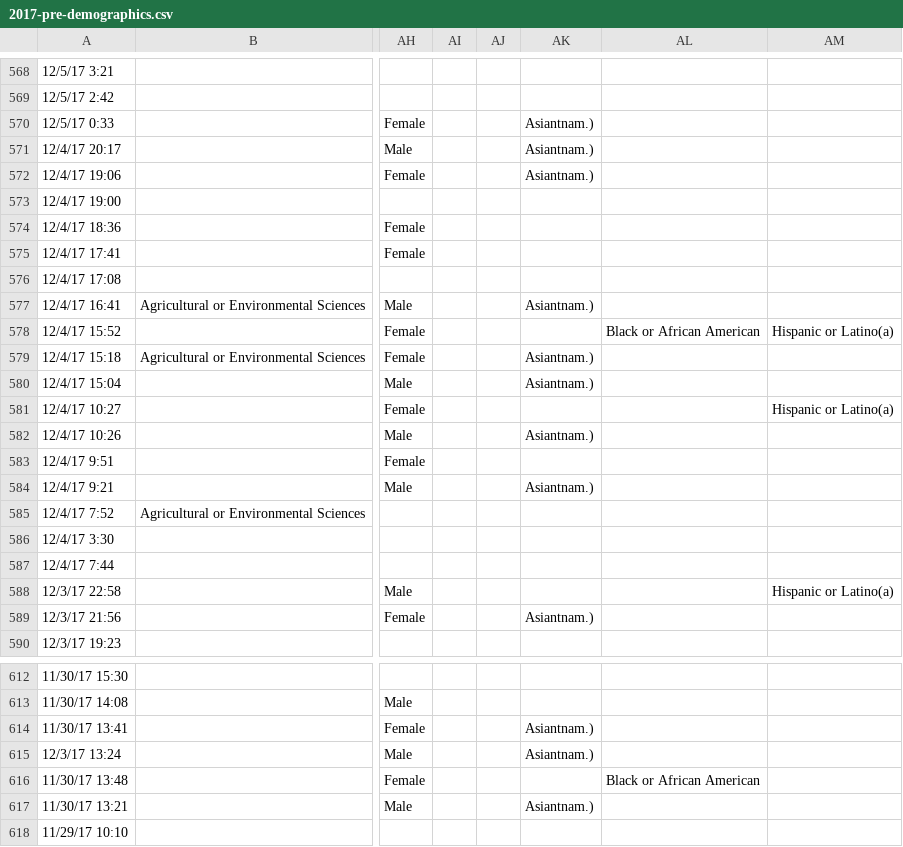
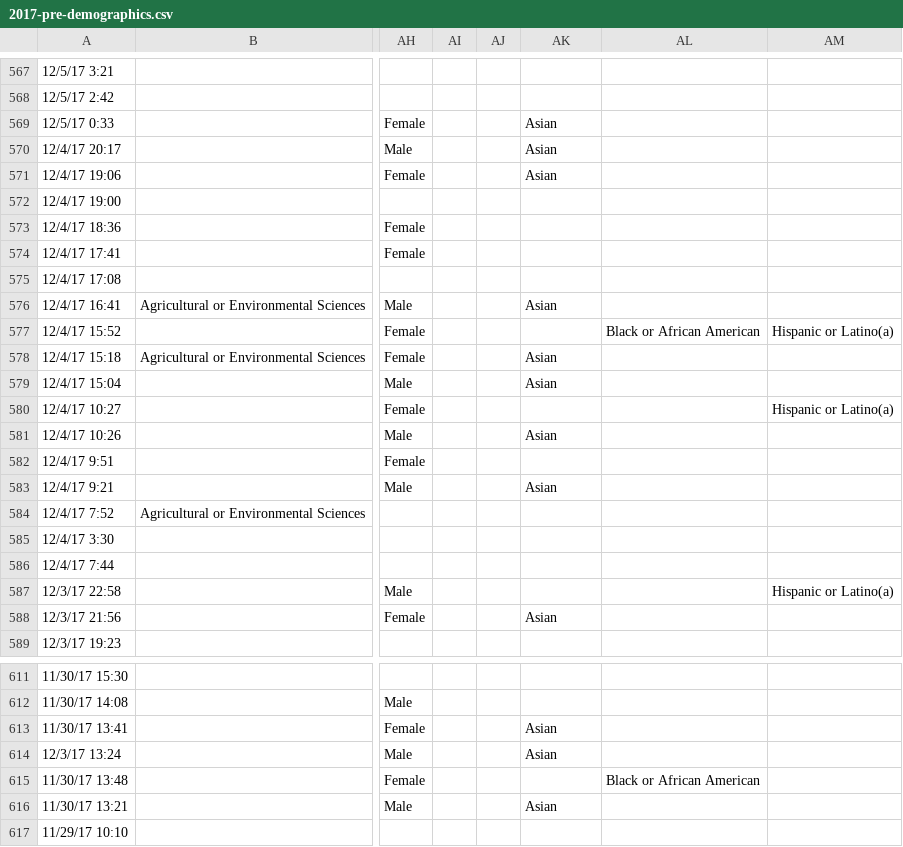
Before and after one commit to carpentries/equity-and-inclusion, a CSV file: demographics/data-carpentry/2017/2017-pre-demographics.csv, drawn as a sheet; only a part is shown, gaps mark what is left out; addresses are those after the commit; the diff covers the shown part only; the diff names each change by its address in the sheet, - before the commit and + after, or states it on an @@ line.

```diff
--- a/demographics/data-carpentry/2017/2017-pre-demographics.csv
+++ b/demographics/data-carpentry/2017/2017-pre-demographics.csv
-AK569:AK571: Asiantnam.)
+AK569:AK571: Asian
-AK576: Asiantnam.)
+AK576: Asian
-AK578:AK579: Asiantnam.)
+AK578:AK579: Asian
-AK581: Asiantnam.)
+AK581: Asian
-AK583: Asiantnam.)
+AK583: Asian
-AK588: Asiantnam.)
+AK588: Asian
-AK613:AK614: Asiantnam.)
+AK613:AK614: Asian
-AK616: Asiantnam.)
+AK616: Asian
```
Also changed, not shown: 1 removed row and 67 edited cells elsewhere in this file.
